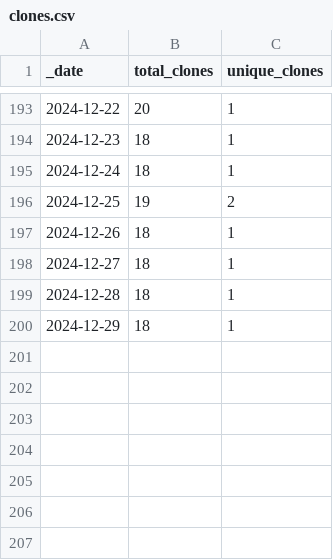
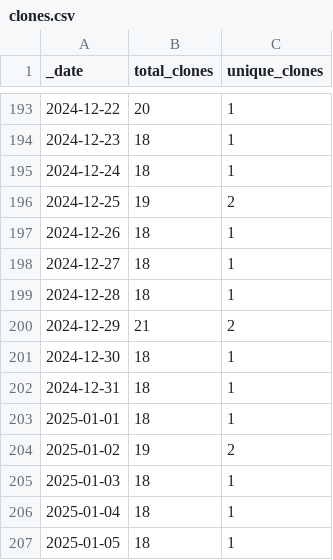
Before and after one commit to ansible-middleware/wildfly, a CSV file: traffic/clones.csv, drawn as a sheet; only a part is shown, gaps mark what is left out.

Commit message:
GitHub traffic

```diff
--- a/traffic/clones.csv
+++ b/traffic/clones.csv
@@ -199,2 +199,9 @@ _date,total_clones,unique_clones
 2024-12-28,18,1
-2024-12-29,18,1
+2024-12-29,21,2
+2024-12-30,18,1
+2024-12-31,18,1
+2025-01-01,18,1
+2025-01-02,19,2
+2025-01-03,18,1
+2025-01-04,18,1
+2025-01-05,18,1
```
Also changed, not shown: traffic/views.csv, 1 other file.
